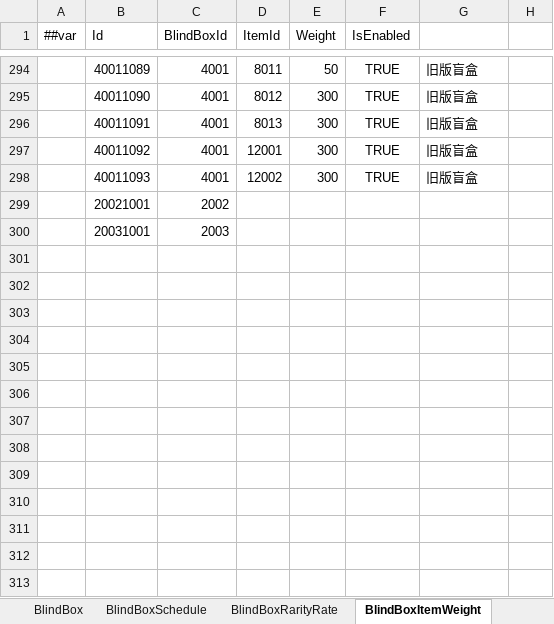
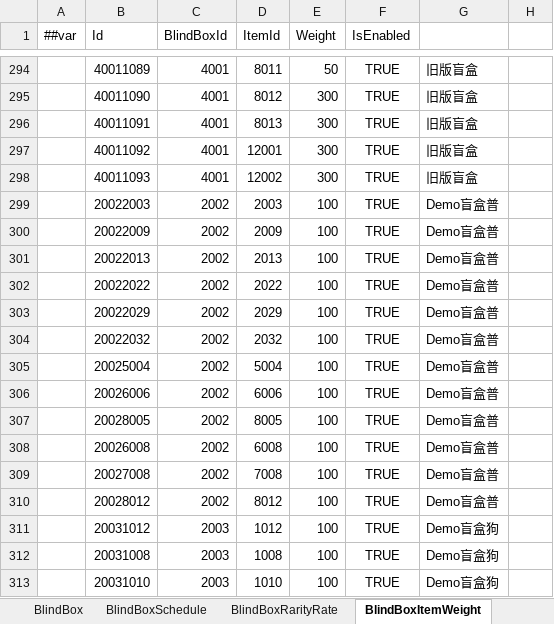
Before and after one commit to SeananTQ/lucky-dog-pub-2026, an Excel workbook: luban-excels/bak/xlsx/Items.xlsx, sheet BlindBoxItemWeight, drawn as a sheet; only a part is shown, gaps mark what is left out; values as stored, in another font and other column widths than the file's, no borders; removed rows and columns are numbered as before the commit, all else as after; the diff names each change by its address in the sheet, - before the commit and + after, or states it on an @@ line.

```diff
--- a/luban-excels/bak/xlsx/Items.xlsx (sheet BlindBoxItemWeight)
+++ b/luban-excels/bak/xlsx/Items.xlsx (sheet BlindBoxItemWeight)
-row 299:  | 20021001 | 2002
-row 300:  | 20031001 | 2003
+row 299:  | 20022003 | 2002 | 2003 | 100 | TRUE | Demo盲盒普
+row 300:  | 20022009 | 2002 | 2009 | 100 | TRUE | Demo盲盒普
+row 301:  | 20022013 | 2002 | 2013 | 100 | TRUE | Demo盲盒普
+row 302:  | 20022022 | 2002 | 2022 | 100 | TRUE | Demo盲盒普
+row 303:  | 20022029 | 2002 | 2029 | 100 | TRUE | Demo盲盒普
+row 304:  | 20022032 | 2002 | 2032 | 100 | TRUE | Demo盲盒普
+row 305:  | 20025004 | 2002 | 5004 | 100 | TRUE | Demo盲盒普
+row 306:  | 20026006 | 2002 | 6006 | 100 | TRUE | Demo盲盒普
+row 307:  | 20028005 | 2002 | 8005 | 100 | TRUE | Demo盲盒普
+row 308:  | 20026008 | 2002 | 6008 | 100 | TRUE | Demo盲盒普
+row 309:  | 20027008 | 2002 | 7008 | 100 | TRUE | Demo盲盒普
+row 310:  | 20028012 | 2002 | 8012 | 100 | TRUE | Demo盲盒普
+row 311:  | 20031012 | 2003 | 1012 | 100 | TRUE | Demo盲盒狗
+row 312:  | 20031008 | 2003 | 1008 | 100 | TRUE | Demo盲盒狗
+row 313:  | 20031010 | 2003 | 1010 | 100 | TRUE | Demo盲盒狗
```
Also changed, not shown: sheet BlindBoxSchedule, sheet LinkTree, sheet Item, sheet BlindBoxRarityRate, sheet RefreshmentConfig, formulas that keep their value, luban-excels/bak/xlsx/Main.xlsx, 2 other files.
